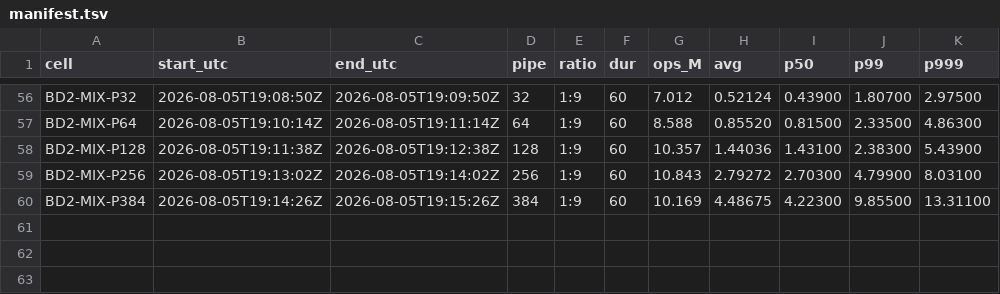
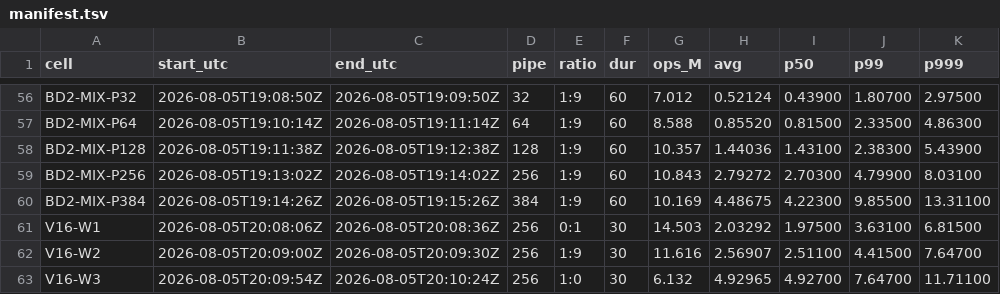
Before and after one commit to Boo-seon-woong/memcached-1.6.42-port_v4, a TSV file: experiments/night-20260806/genie/manifest.tsv, drawn as a sheet; only a part is shown, gaps mark what is left out.

Commit message:
[genie] V16: value size is the first axis that moves SET (+7.3%) after six concurrency/batching axes left it flat; but 4x less data buys only 7%, so fixed cost dominates

```diff
--- a/experiments/night-20260806/genie/manifest.tsv
+++ b/experiments/night-20260806/genie/manifest.tsv
@@ -60 +60,4 @@ BD2-MIX-P256	2026-08-05T19:13:02Z	2026-08-05T19:14:02Z	256	1:9	60	10.843	2.79272
 BD2-MIX-P384	2026-08-05T19:14:26Z	2026-08-05T19:15:26Z	384	1:9	60	10.169	4.48675	4.22300	9.85500	13.31100
+V16-W1	2026-08-05T20:08:06Z	2026-08-05T20:08:36Z	256	0:1	30	14.503	2.03292	1.97500	3.63100	6.81500
+V16-W2	2026-08-05T20:09:00Z	2026-08-05T20:09:30Z	256	1:9	30	11.616	2.56907	2.51100	4.41500	7.64700
+V16-W3	2026-08-05T20:09:54Z	2026-08-05T20:10:24Z	256	1:0	30	6.132	4.92965	4.92700	7.64700	11.71100
```
Also changed, not shown: 4 other files.
